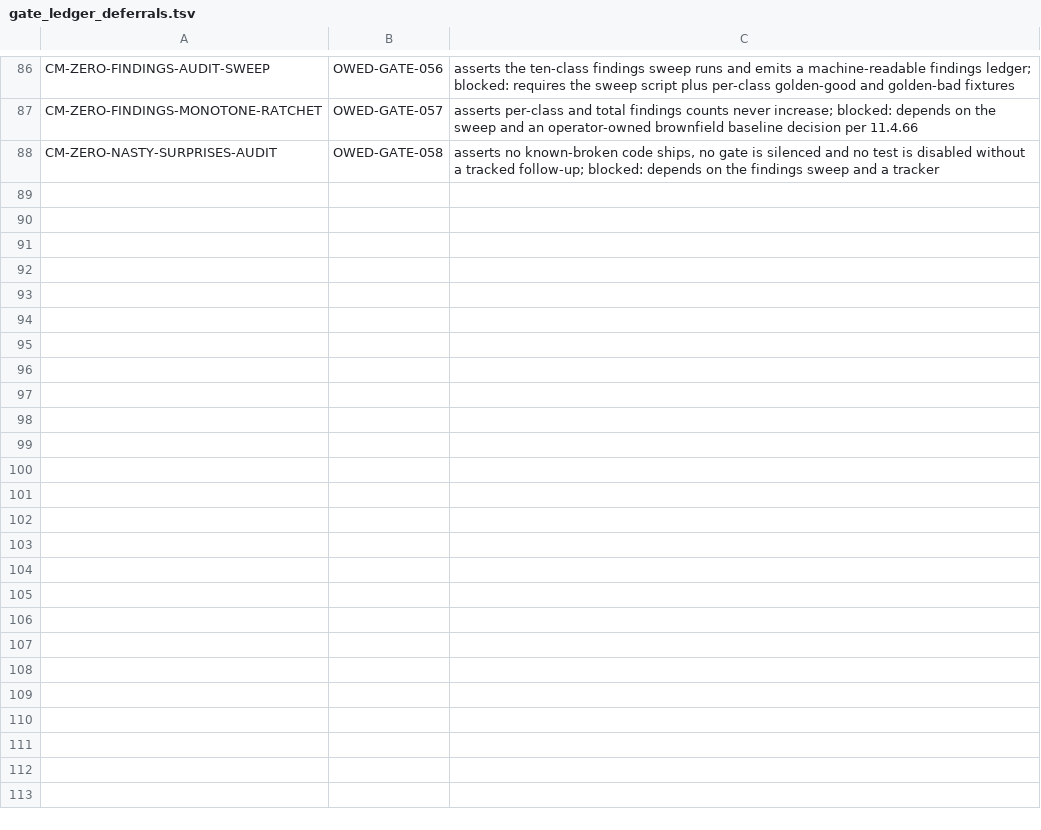
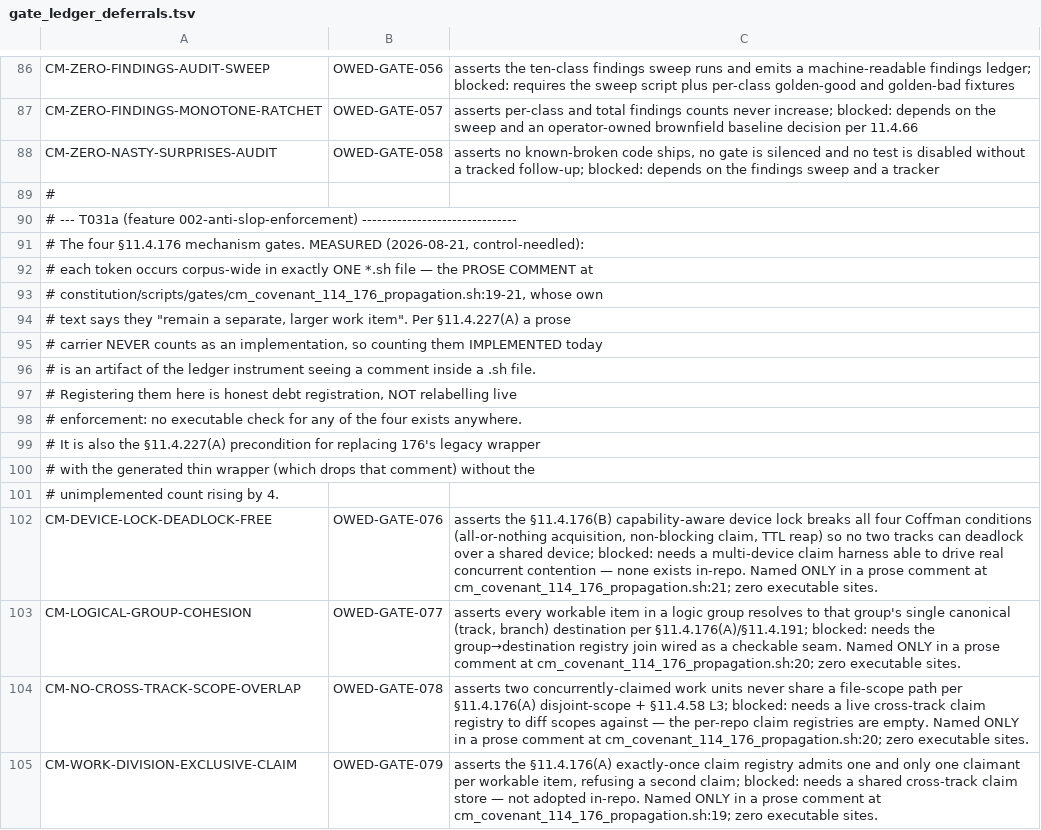
Before and after one commit to HelixDevelopment/HelixConstitution, a TSV file: scripts/gates/gate_ledger_deferrals.tsv, drawn as a sheet; only a part is shown, gaps mark what is left out; the diff names each change by its address in the sheet, - before the commit and + after, or states it on an @@ line.

```diff
--- a/scripts/gates/gate_ledger_deferrals.tsv
+++ b/scripts/gates/gate_ledger_deferrals.tsv
+row 89: #
+row 90: # --- T031a (feature 002-anti-slop-enforcement) -------------------------------
+row 91: # The four §11.4.176 mechanism gates. MEASURED (2026-08-21, control-needled):
+row 92: # each token occurs corpus-wide in exactly ONE *.sh file — the PROSE COMMENT at
+row 93: # constitution/scripts/gates/cm_covenant_114_176_propagation.sh:19-21, whose own
+row 94: # text says they "remain a separate, larger work item". Per §11.4.227(A) a prose
+row 95: # carrier NEVER counts as an implementation, so counting them IMPLEMENTED today
+row 96: # is an artifact of the ledger instrument seeing a comment inside a .sh file.
+row 97: # Registering them here is honest debt registration, NOT relabelling live
+row 98: # enforcement: no executable check for any of the four exists anywhere.
+row 99: # It is also the §11.4.227(A) precondition for replacing 176's legacy wrapper
+row 100: # with the generated thin wrapper (which drops that comment) without the
+row 101: # unimplemented count rising by 4.
+row 102: CM-DEVICE-LOCK-DEADLOCK-FREE | OWED-GATE-076 | asserts the §11.4.176(B) capability-aware device lock breaks all four Coffman conditions (all-or-nothing acquisition, non-blocking claim, TTL reap) so no two tracks can deadlock over a shared device; blocked: needs a multi-device claim harness able to drive real concurrent contention — none exists in-repo. Named ONLY in a prose comment at cm_covenant_114_176_propagation.sh:21; zero executable sites.
+row 103: CM-LOGICAL-GROUP-COHESION | OWED-GATE-077 | asserts every workable item in a logic group resolves to that group's single canonical (track, branch) destination per §11.4.176(A)/§11.4.191; blocked: needs the group→destination registry join wired as a checkable seam. Named ONLY in a prose comment at cm_covenant_114_176_propagation.sh:20; zero executable sites.
+row 104: CM-NO-CROSS-TRACK-SCOPE-OVERLAP | OWED-GATE-078 | asserts two concurrently-claimed work units never share a file-scope path per §11.4.176(A) disjoint-scope + §11.4.58 L3; blocked: needs a live cross-track claim registry to diff scopes against — the per-repo claim registries are empty. Named ONLY in a prose comment at cm_covenant_114_176_propagation.sh:20; zero executable sites.
+row 105: CM-WORK-DIVISION-EXCLUSIVE-CLAIM | OWED-GATE-079 | asserts the §11.4.176(A) exactly-once claim registry admits one and only one claimant per workable item, refusing a second claim; blocked: needs a shared cross-track claim store — not adopted in-repo. Named ONLY in a prose comment at cm_covenant_114_176_propagation.sh:19; zero executable sites.
```
Also changed, not shown: scripts/gates/covenant_propagation_anchors.tsv, scripts/gates/gate_first_refusal.tsv, 56 other files.
